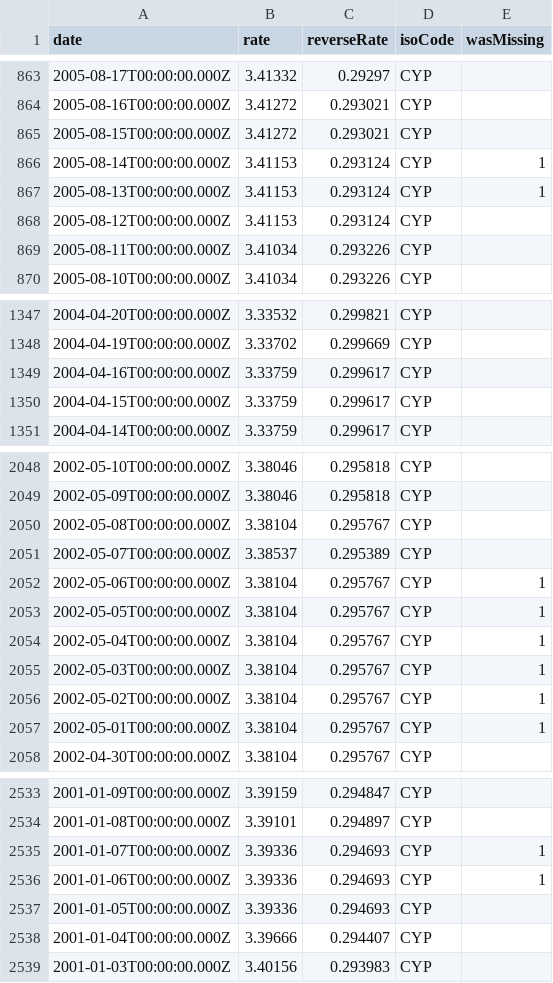
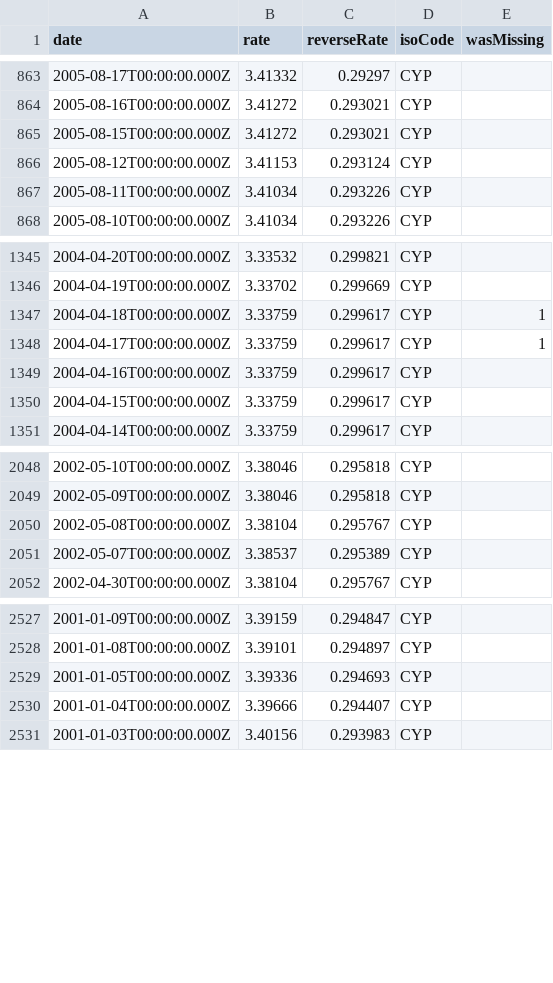
Before and after one commit to LubomirGeorgiev/bnb-currency-exchange-rates, a CSV file: data/CYP.csv, drawn as a sheet; only a part is shown, gaps mark what is left out.

Commit message:
Update exchange rates

```diff
--- a/data/CYP.csv
+++ b/data/CYP.csv
@@ -865,4 +865,2 @@
 "2005-08-15T00:00:00.000Z","3.41272","0.293021","CYP",
-"2005-08-14T00:00:00.000Z","3.41153","0.293124","CYP",1
-"2005-08-13T00:00:00.000Z","3.41153","0.293124","CYP",1
 "2005-08-12T00:00:00.000Z","3.41153","0.293124","CYP",
@@ -1348,2 +1346,4 @@
 "2004-04-19T00:00:00.000Z","3.33702","0.299669","CYP",
+"2004-04-18T00:00:00.000Z","3.33759","0.299617","CYP",1
+"2004-04-17T00:00:00.000Z","3.33759","0.299617","CYP",1
 "2004-04-16T00:00:00.000Z","3.33759","0.299617","CYP",
@@ -2051,8 +2051,2 @@
 "2002-05-07T00:00:00.000Z","3.38537","0.295389","CYP",
-"2002-05-06T00:00:00.000Z","3.38104","0.295767","CYP",1
-"2002-05-05T00:00:00.000Z","3.38104","0.295767","CYP",1
-"2002-05-04T00:00:00.000Z","3.38104","0.295767","CYP",1
-"2002-05-03T00:00:00.000Z","3.38104","0.295767","CYP",1
-"2002-05-02T00:00:00.000Z","3.38104","0.295767","CYP",1
-"2002-05-01T00:00:00.000Z","3.38104","0.295767","CYP",1
 "2002-04-30T00:00:00.000Z","3.38104","0.295767","CYP",
@@ -2534,4 +2528,2 @@
 "2001-01-08T00:00:00.000Z","3.39101","0.294897","CYP",
-"2001-01-07T00:00:00.000Z","3.39336","0.294693","CYP",1
-"2001-01-06T00:00:00.000Z","3.39336","0.294693","CYP",1
 "2001-01-05T00:00:00.000Z","3.39336","0.294693","CYP",
```
Also changed, not shown: data/AUD.csv, data/LTL.csv, 39 other files.
